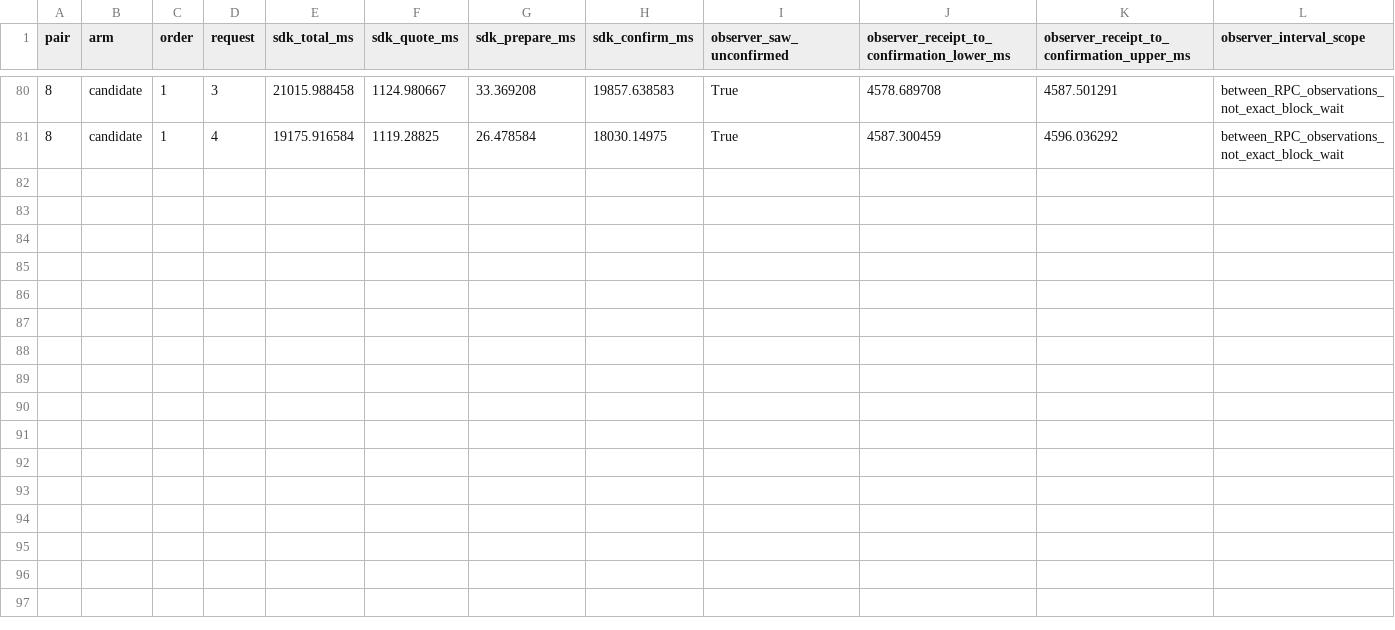
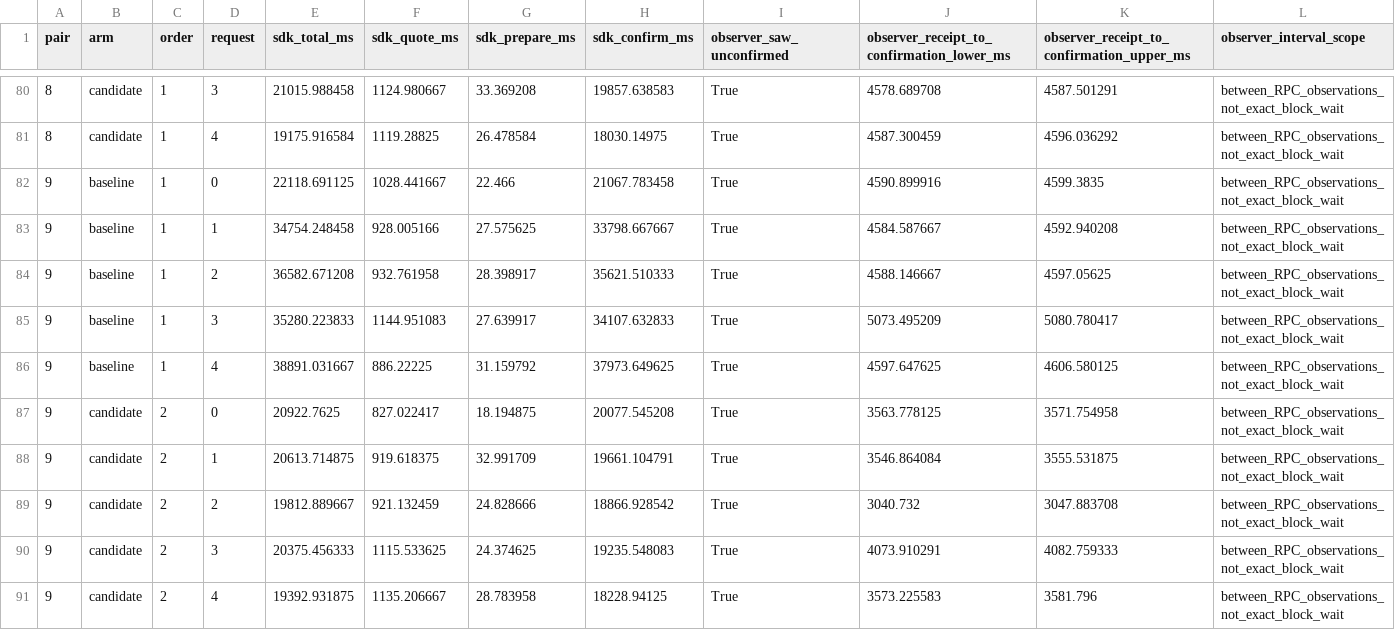
Before and after one commit to cashubtc/cdk, a CSV file: docs/benchmarks/2026-09-08-e10-bdk-payment-phases.csv, drawn as a sheet; only a part is shown, gaps mark what is left out; rows hold the shown columns only; the diff names each change by its address in the sheet, - before the commit and + after, or states it on an @@ line.

Commit message:
docs: audit ninth proposal wakeup comparison pair

```diff
--- a/docs/benchmarks/2026-09-08-e10-bdk-payment-phases.csv
+++ b/docs/benchmarks/2026-09-08-e10-bdk-payment-phases.csv
+row 82: 9 | baseline | 1 | 0 | 22118.691125 | 1028.441667 | 22.466 | 21067.783458 | True | 4590.899916 | 4599.3835 | between_RPC_observations_not_exact_block_wait
+row 83: 9 | baseline | 1 | 1 | 34754.248458 | 928.005166 | 27.575625 | 33798.667667 | True | 4584.587667 | 4592.940208 | between_RPC_observations_not_exact_block_wait
+row 84: 9 | baseline | 1 | 2 | 36582.671208 | 932.761958 | 28.398917 | 35621.510333 | True | 4588.146667 | 4597.05625 | between_RPC_observations_not_exact_block_wait
+row 85: 9 | baseline | 1 | 3 | 35280.223833 | 1144.951083 | 27.639917 | 34107.632833 | True | 5073.495209 | 5080.780417 | between_RPC_observations_not_exact_block_wait
+row 86: 9 | baseline | 1 | 4 | 38891.031667 | 886.22225 | 31.159792 | 37973.649625 | True | 4597.647625 | 4606.580125 | between_RPC_observations_not_exact_block_wait
+row 87: 9 | candidate | 2 | 0 | 20922.7625 | 827.022417 | 18.194875 | 20077.545208 | True | 3563.778125 | 3571.754958 | between_RPC_observations_not_exact_block_wait
+row 88: 9 | candidate | 2 | 1 | 20613.714875 | 919.618375 | 32.991709 | 19661.104791 | True | 3546.864084 | 3555.531875 | between_RPC_observations_not_exact_block_wait
+row 89: 9 | candidate | 2 | 2 | 19812.889667 | 921.132459 | 24.828666 | 18866.928542 | True | 3040.732 | 3047.883708 | between_RPC_observations_not_exact_block_wait
+row 90: 9 | candidate | 2 | 3 | 20375.456333 | 1115.533625 | 24.374625 | 19235.548083 | True | 4073.910291 | 4082.759333 | between_RPC_observations_not_exact_block_wait
+row 91: 9 | candidate | 2 | 4 | 19392.931875 | 1135.206667 | 28.783958 | 18228.94125 | True | 3573.225583 | 3581.796 | between_RPC_observations_not_exact_block_wait
```
Also changed, not shown: docs/benchmarks/2026-09-08-e10-bdk-requests.csv, docs/benchmarks/2026-09-08-e10-bdk-runs.csv, 3 other files.
